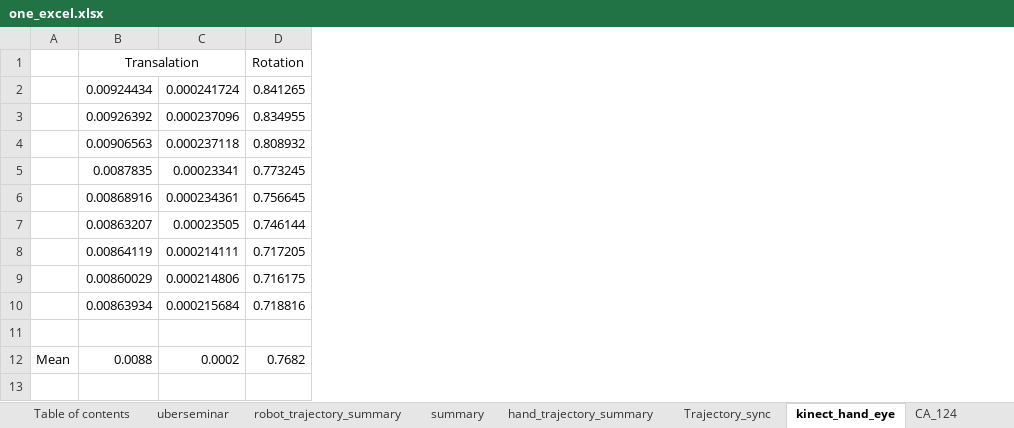
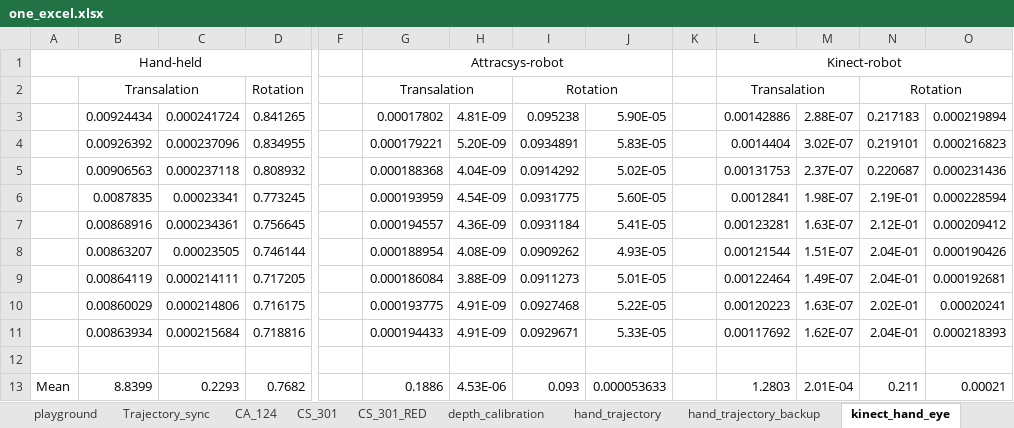
Before and after one commit to Pavankv92/master_arbeit_report, an Excel workbook: one_excel.xlsx, sheet kinect_hand_eye, drawn as a sheet; only a part is shown, gaps mark what is left out; values as stored, in another font and other column widths than the file's, no borders; addresses are those after the commit; rows hold the shown columns only; the diff names each change by its address in the sheet, - before the commit and + after, or states it on an @@ line.

```diff
--- a/one_excel.xlsx (sheet kinect_hand_eye)
+++ b/one_excel.xlsx (sheet kinect_hand_eye)
@@ sheet tab order changed: playground | Trajectory_sync | CA_124 | CS_301 | CS_301_RED | depth_calibration | hand_trajectory | hand_trajectory_backup | kinect_hand_eye @@
+column F, empty
+column G, rows 2-13: Transalation | 0.00017802 | 0.000179221 | 0.000188368 | 0.000193959 | 0.000194557 | 0.000188954 | 0.000186084 | 0.000193775 | 0.000194433 |  | 0.1886
+column H, rows 3-13: 4.81E-09 | 5.20E-09 | 4.04E-09 | 4.54E-09 | 4.36E-09 | 4.08E-09 | 3.88E-09 | 4.91E-09 | 4.91E-09 |  | 4.53E-06
+column I, rows 2-13: Rotation | 0.095238 | 0.0934891 | 0.0914292 | 0.0931775 | 0.0931184 | 0.0909262 | 0.0911273 | 0.0927468 | 0.0929671 |  | 0.093
+column J, rows 3-13: 5.90E-05 | 5.83E-05 | 5.02E-05 | 5.60E-05 | 5.41E-05 | 4.93E-05 | 5.01E-05 | 5.22E-05 | 5.33E-05 |  | 0.000053633
+column K, empty
+column L, rows 2-13: Transalation | 0.00142886 | 0.0014404 | 0.00131753 | 0.0012841 | 0.00123281 | 0.00121544 | 0.00122464 | 0.00120223 | 0.00117692 |  | 1.2803
+column M, rows 3-13: 2.88E-07 | 3.02E-07 | 2.37E-07 | 1.98E-07 | 1.63E-07 | 1.51E-07 | 1.49E-07 | 1.63E-07 | 1.62E-07 |  | 2.01E-04
+column N, rows 2-13: Rotation | 0.217183 | 0.219101 | 0.220687 | 2.19E-01 | 2.12E-01 | 2.04E-01 | 2.04E-01 | 2.02E-01 | 2.04E-01 |  | 0.211
+column O, rows 3-13: 0.000219894 | 0.000216823 | 0.000231436 | 0.000228594 | 0.000209412 | 0.000190426 | 0.000192681 | 0.00020241 | 0.000218393 |  | 0.00021
+row 1: Hand-held |  |  |  |  | Attracsys-robot |  |  |  |  | Kinect-robot
-B13: 0.0088
+B13: 8.8399
-C13: 0.0002
+C13: 0.2293
```
Also changed, not shown: sheet cluster_without_gt, sheet playground, other sheet tabs, formulas that keep their value, charts or pictures, 44 other files.
